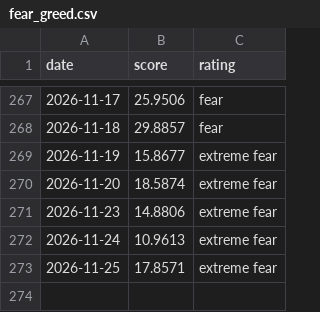
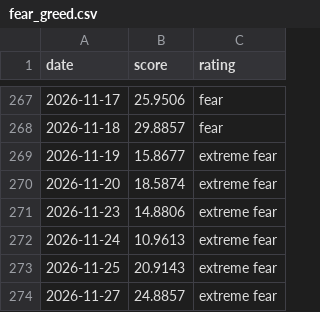
Before and after one commit to iamsam120/market-data, a CSV file: data/fear_greed.csv, drawn as a sheet; only a part is shown, gaps mark what is left out.

```diff
--- a/data/fear_greed.csv
+++ b/data/fear_greed.csv
@@ -272,2 +272,3 @@ date,score,rating
 2026-11-24,10.9613,extreme fear
-2026-11-25,17.8571,extreme fear
+2026-11-25,20.9143,extreme fear
+2026-11-27,24.8857,extreme fear
```
Also changed, not shown: 1 other file.
